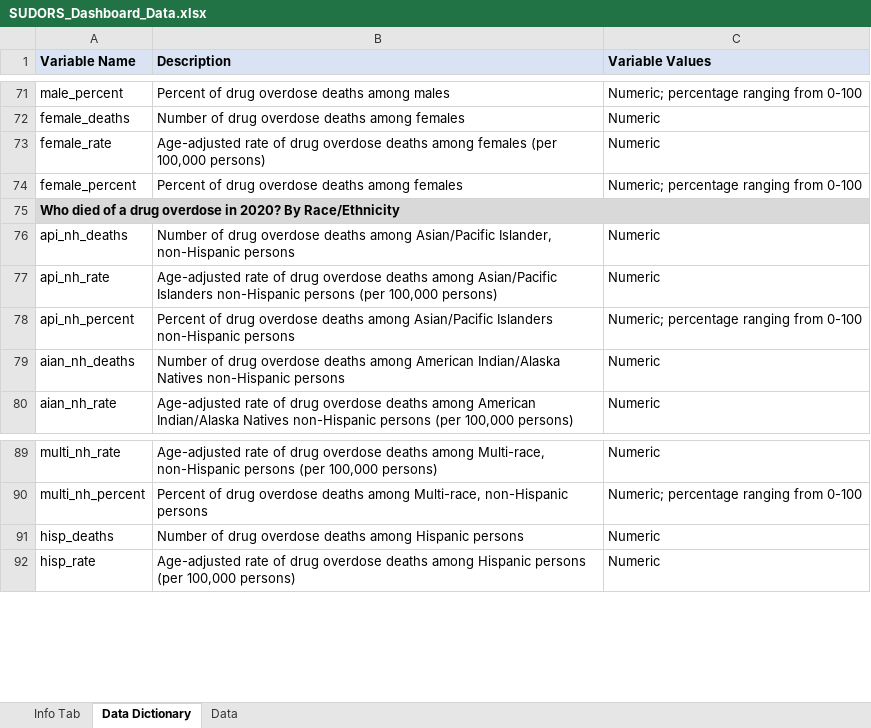
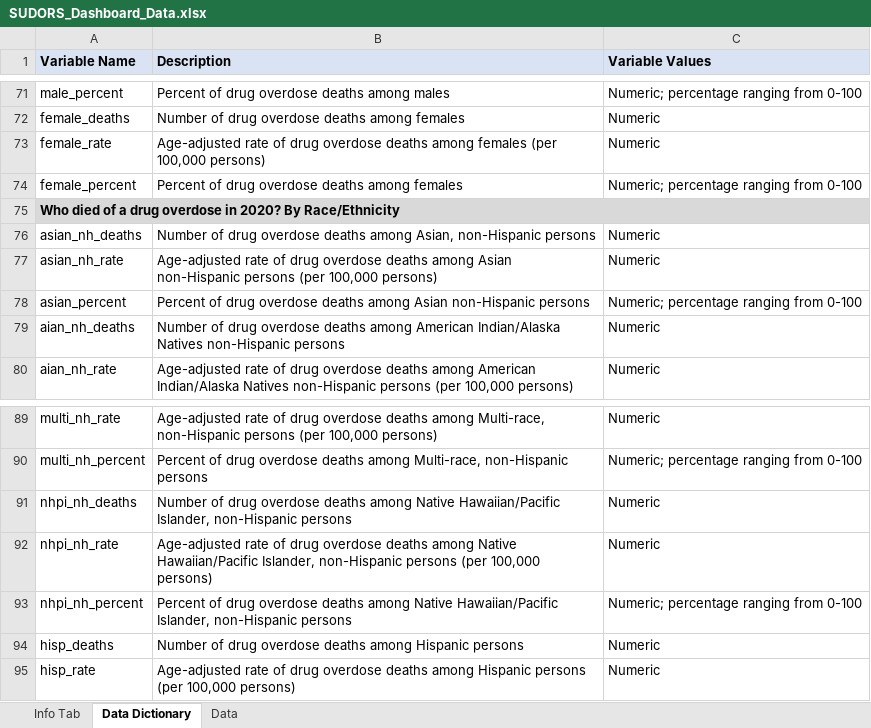
Before and after one commit to mpallansch/SUDORS-Dashboard, an Excel workbook: public/data/SUDORS_Dashboard_Data.xlsx, sheet Data Dictionary, drawn as a sheet; only a part is shown, gaps mark what is left out; values as stored, in another font and other column widths than the file's, no borders; the diff names each change by its address in the sheet, - before the commit and + after, or states it on an @@ line.

```diff
--- a/public/data/SUDORS_Dashboard_Data.xlsx (sheet Data Dictionary)
+++ b/public/data/SUDORS_Dashboard_Data.xlsx (sheet Data Dictionary)
-A76 (Variable Name): api_nh_deaths
+A76 (Variable Name): asian_nh_deaths
-B76 (Description): …deaths among Asian/Pacific Islander, non-Hispanic persons
+B76 (Description): …deaths among Asian, non-Hispanic persons
-A77 (Variable Name): api_nh_rate
+A77 (Variable Name): asian_nh_rate
-B77 (Description): …deaths among Asian/Pacific Islanders non-Hispanic persons…
+B77 (Description): …deaths among Asian non-Hispanic persons…
-A78 (Variable Name): api_nh_percent
+A78 (Variable Name): asian_percent
-B78 (Description): …deaths among Asian/Pacific Islanders non-Hispanic persons
+B78 (Description): …deaths among Asian non-Hispanic persons
+row 91: nhpi_nh_deaths | Number of drug overdose deaths among Native Hawaiian/Pacific Islander, non-Hispanic persons | Numeric
+row 92: nhpi_nh_rate | Age-adjusted rate of drug overdose deaths among Native Hawaiian/Pacific Islander, non-Hispanic persons (per 100,000 persons) | Numeric
+row 93: nhpi_nh_percent | Percent of drug overdose deaths among Native Hawaiian/Pacific Islander, non-Hispanic persons | Numeric; percentage ranging from 0-100
```
Also changed, not shown: sheet Data, sheet Info Tab, 11 other files.
